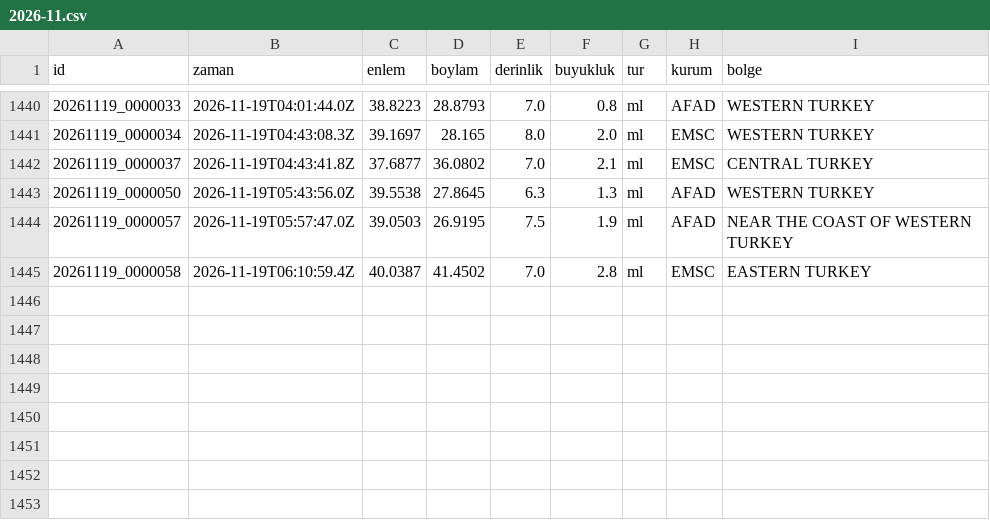
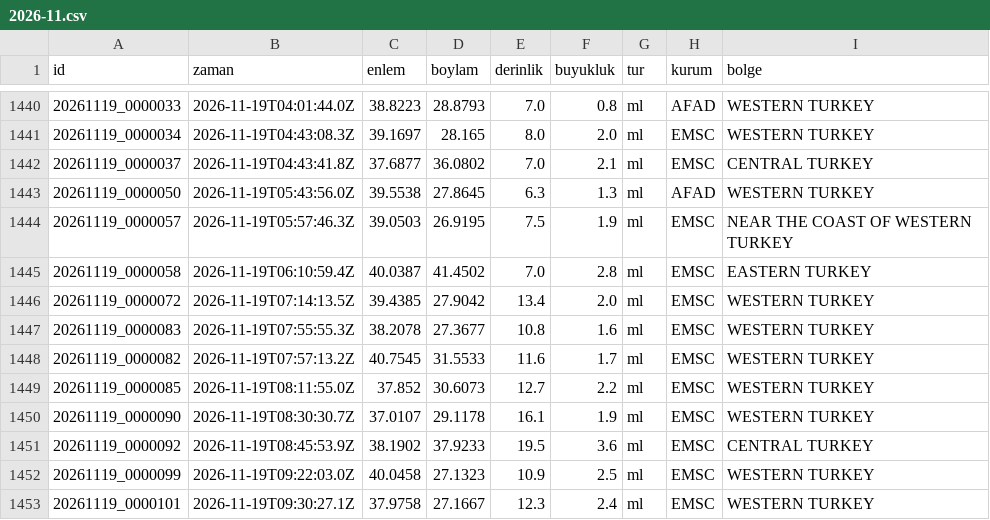
Before and after one commit to birtohum/turkiye-sallandi, a CSV file: veri/emsc/2026-11.csv, drawn as a sheet; only a part is shown, gaps mark what is left out.

```diff
--- a/veri/emsc/2026-11.csv
+++ b/veri/emsc/2026-11.csv
@@ -1443,3 +1443,11 @@ id,zaman,enlem,boylam,derinlik,buyukluk,tur,kurum,bolge
 20261119_0000050,2026-11-19T05:43:56.0Z,39.5538,27.8645,6.3,1.3,ml,AFAD,WESTERN TURKEY
-20261119_0000057,2026-11-19T05:57:47.0Z,39.0503,26.9195,7.5,1.9,ml,AFAD,NEAR THE COAST OF WESTERN TURKEY
+20261119_0000057,2026-11-19T05:57:46.3Z,39.0503,26.9195,7.5,1.9,ml,EMSC,NEAR THE COAST OF WESTERN TURKEY
 20261119_0000058,2026-11-19T06:10:59.4Z,40.0387,41.4502,7.0,2.8,ml,EMSC,EASTERN TURKEY
+20261119_0000072,2026-11-19T07:14:13.5Z,39.4385,27.9042,13.4,2.0,ml,EMSC,WESTERN TURKEY
+20261119_0000083,2026-11-19T07:55:55.3Z,38.2078,27.3677,10.8,1.6,ml,EMSC,WESTERN TURKEY
+20261119_0000082,2026-11-19T07:57:13.2Z,40.7545,31.5533,11.6,1.7,ml,EMSC,WESTERN TURKEY
+20261119_0000085,2026-11-19T08:11:55.0Z,37.852,30.6073,12.7,2.2,ml,EMSC,WESTERN TURKEY
+20261119_0000090,2026-11-19T08:30:30.7Z,37.0107,29.1178,16.1,1.9,ml,EMSC,WESTERN TURKEY
+20261119_0000092,2026-11-19T08:45:53.9Z,38.1902,37.9233,19.5,3.6,ml,EMSC,CENTRAL TURKEY
+20261119_0000099,2026-11-19T09:22:03.0Z,40.0458,27.1323,10.9,2.5,ml,EMSC,WESTERN TURKEY
+20261119_0000101,2026-11-19T09:30:27.1Z,37.9758,27.1667,12.3,2.4,ml,EMSC,WESTERN TURKEY
```
Also changed, not shown: 3 other files.
